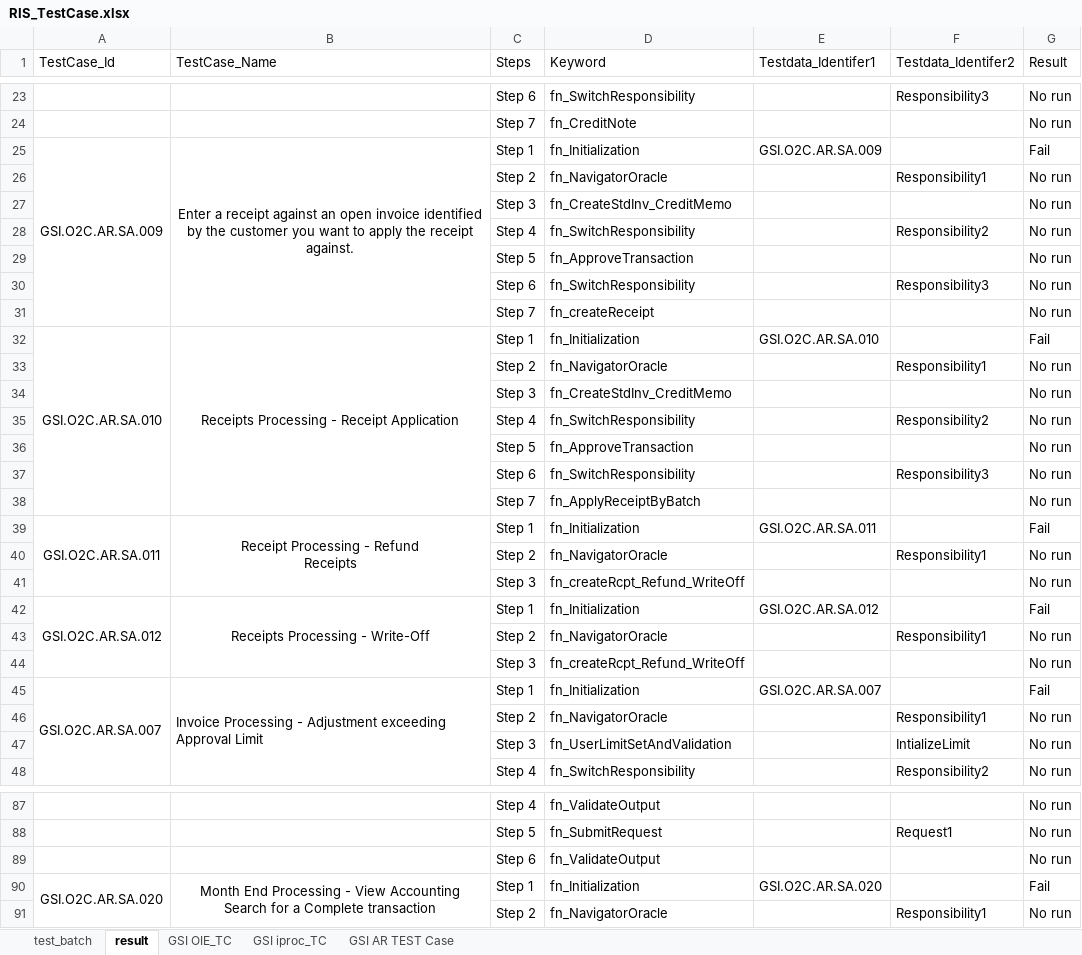
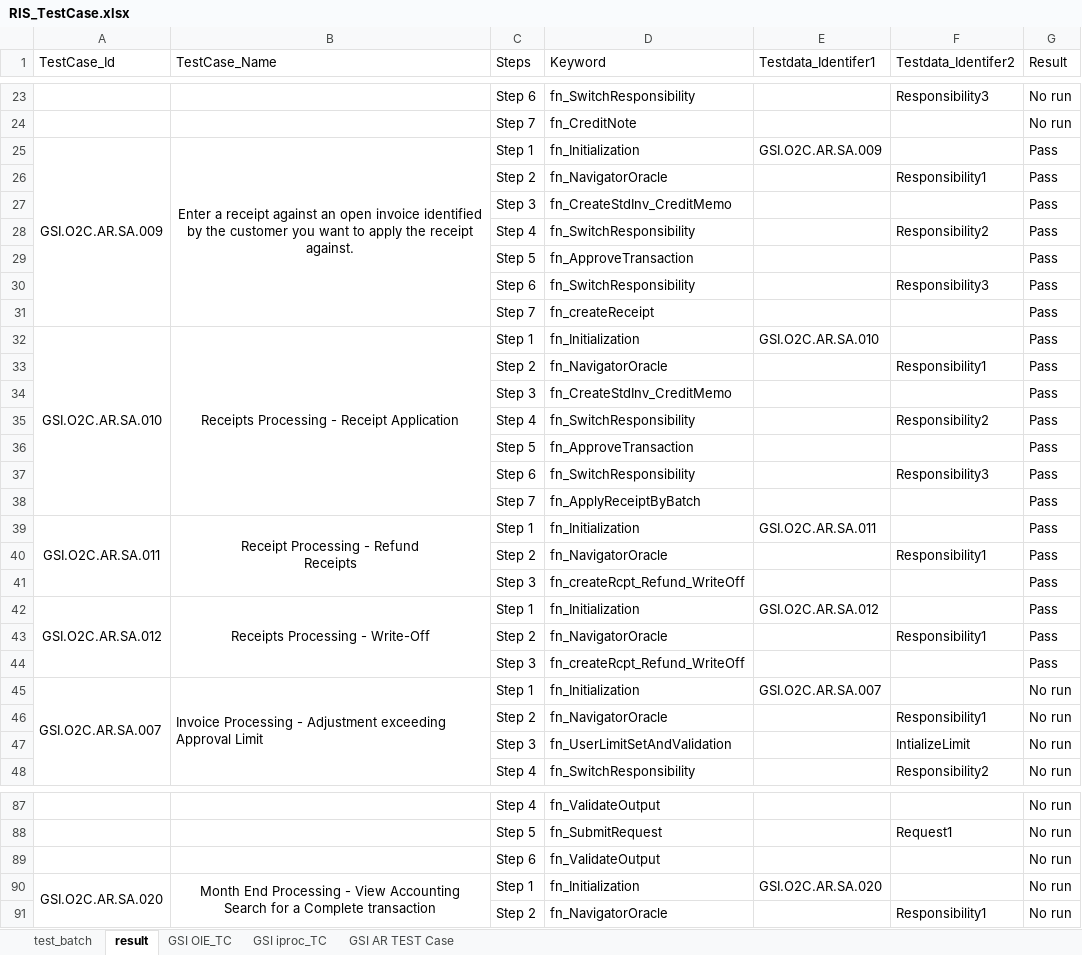
Before and after one commit to neemaprakhar/RISHybridFramework, an Excel workbook: Test_Scenario/RIS_TestCase.xlsx, sheet result, drawn as a sheet; only a part is shown, gaps mark what is left out; values as stored, in another font and other column widths than the file's, no borders; the diff covers the shown part only; the diff names each change by its address in the sheet, - before the commit and + after, or states it on an @@ line.

```diff
--- a/Test_Scenario/RIS_TestCase.xlsx (sheet result)
+++ b/Test_Scenario/RIS_TestCase.xlsx (sheet result)
-G25 (Result): Fail
+G25 (Result): Pass
-G26:G31 (Result): No run
+G26:G31 (Result): Pass
-G32 (Result): Fail
+G32 (Result): Pass
-G33:G38 (Result): No run
+G33:G38 (Result): Pass
-G39 (Result): Fail
+G39 (Result): Pass
-G40:G41 (Result): No run
+G40:G41 (Result): Pass
-G42 (Result): Fail
+G42 (Result): Pass
-G43:G44 (Result): No run
+G43:G44 (Result): Pass
-G45 (Result): Fail
+G45 (Result): No run
-G90 (Result): Fail
+G90 (Result): No run
```
Also changed, not shown: 13 edited cells elsewhere in this sheet, 2 other files.
